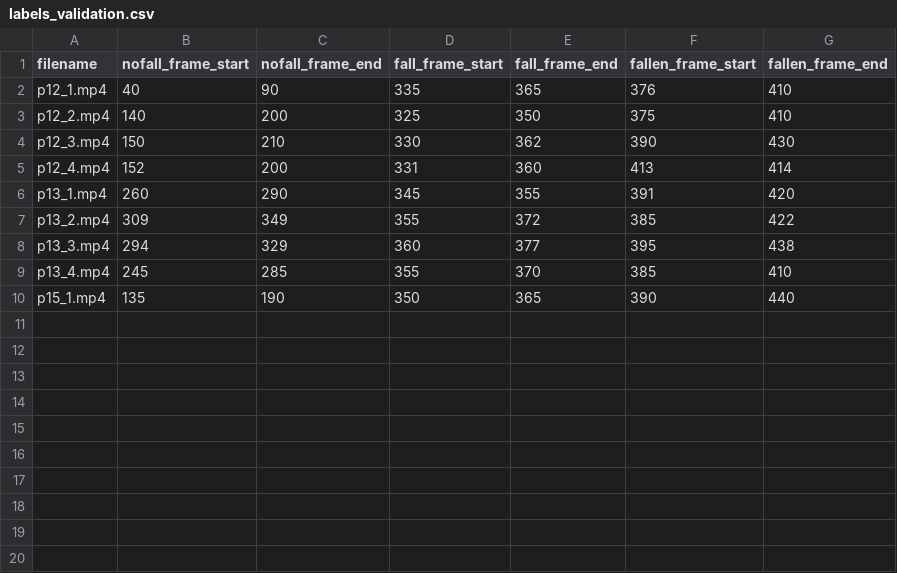
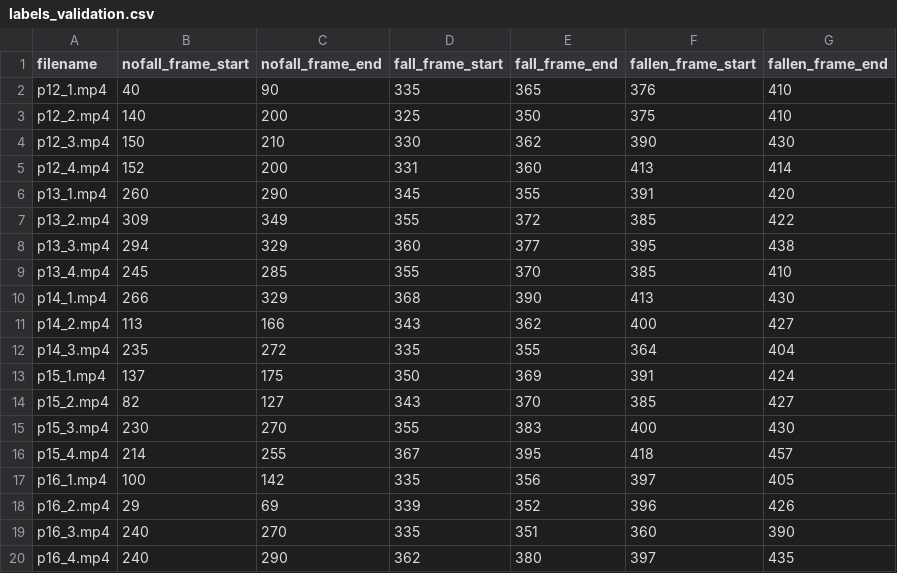
Before and after one commit to insidedctm/catcherv2, a CSV file: labels_validation.csv, drawn as a sheet.

Commit message:
add p14, p15 and p16 to validation labels

```diff
--- a/labels_validation.csv
+++ b/labels_validation.csv
@@ -9,2 +9,12 @@ p13_3.mp4,294,329,360,377,395,438
 p13_4.mp4,245,285,355,370,385,410
-p15_1.mp4,135,190,350,365,390,440
+p14_1.mp4,266,329,368,390,413,430
+p14_2.mp4,113,166,343,362,400,427
+p14_3.mp4,235,272,335,355,364,404
+p15_1.mp4,137,175,350,369,391,424
+p15_2.mp4,82,127,343,370,385,427
+p15_3.mp4,230,270,355,383,400,430
+p15_4.mp4,214,255,367,395,418,457
+p16_1.mp4,100,142,335,356,397,405
+p16_2.mp4,29,69,339,352,396,426
+p16_3.mp4,240,270,335,351,360,390
+p16_4.mp4,240,290,362,380,397,435
```
